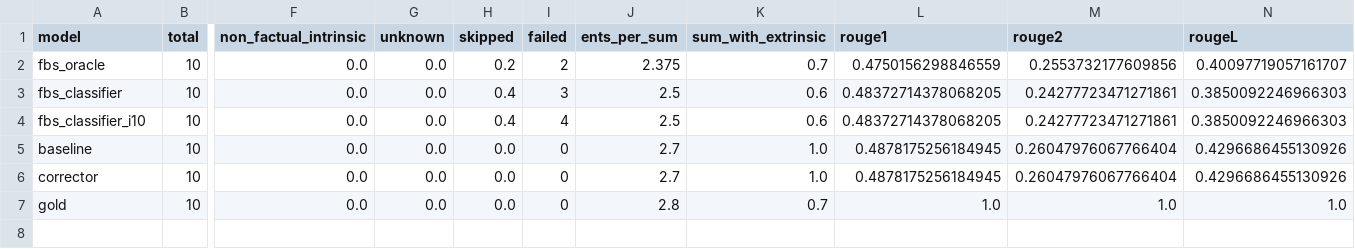
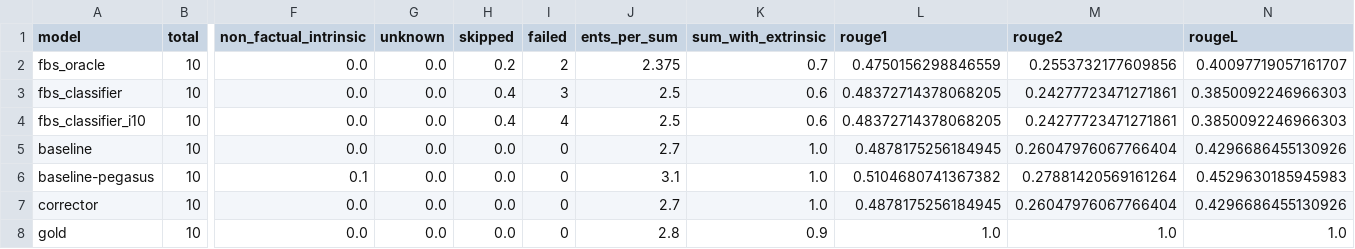
Before and after one commit to danton-nlp/GEF, a CSV file: results/test-extrinsic-10.csv, drawn as a sheet; only a part is shown, gaps mark what is left out; addresses are those after the commit; rows hold the shown columns only; the diff names each change by its address in the sheet, - before the commit and + after, or states it on an @@ line.

Commit message:
Annotated results for Pegasus baseline (first 10 sums)

```diff
--- a/results/test-extrinsic-10.csv
+++ b/results/test-extrinsic-10.csv
+row 6: baseline-pegasus | 10 | 0.1 | 0.0 | 0.0 | 0 | 3.1 | 1.0 | 0.5104680741367382 | 0.27881420569161264 | 0.4529630185945983
-K8 (sum_with_extrinsic): 0.7
+K8 (sum_with_extrinsic): 0.9
```
Also changed, not shown: 3 other files.
